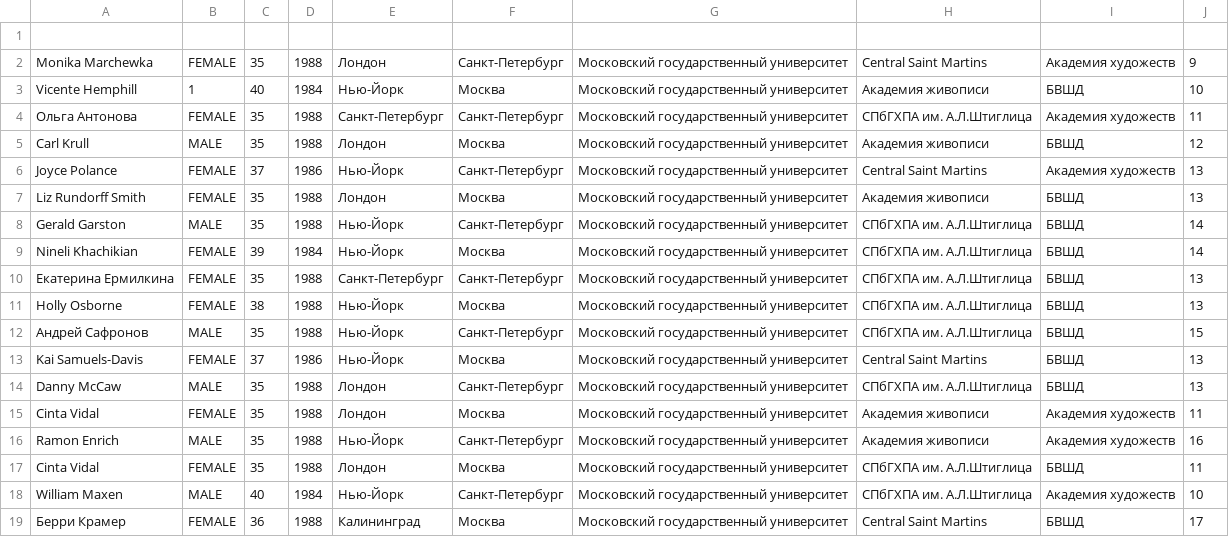
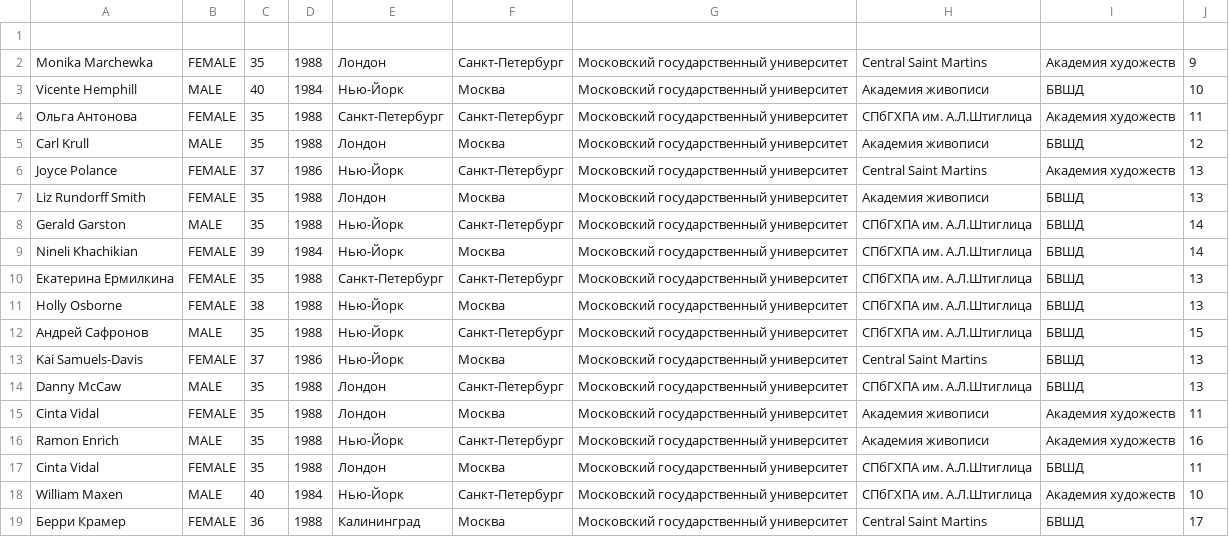
Before and after one commit to lucy2n/Sagaart, a CSV file: backend/sagaart/data/authors.csv, drawn as a sheet; the diff names each change by its address in the sheet, - before the commit and + after, or states it on an @@ line.

Commit message:
add description field author model, add pagination, error correction

```diff
--- a/backend/sagaart/data/authors.csv
+++ b/backend/sagaart/data/authors.csv
-B3: 1
+B3: MALE
```
Also changed, not shown: 10 other files.
